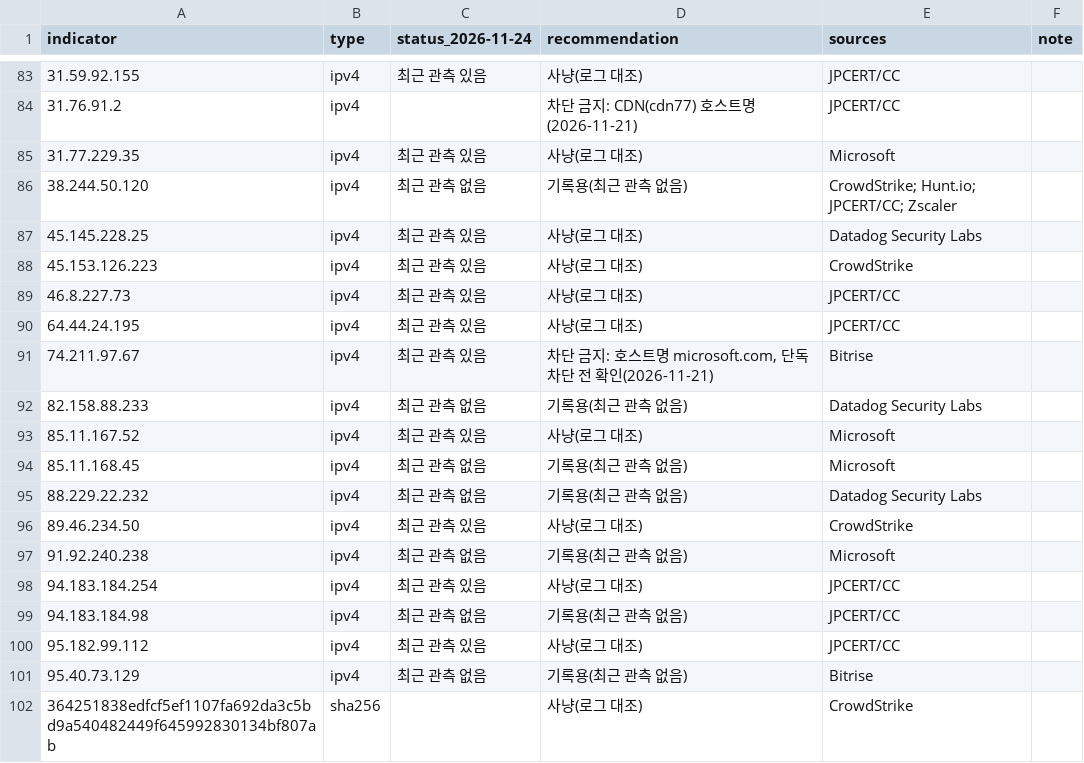
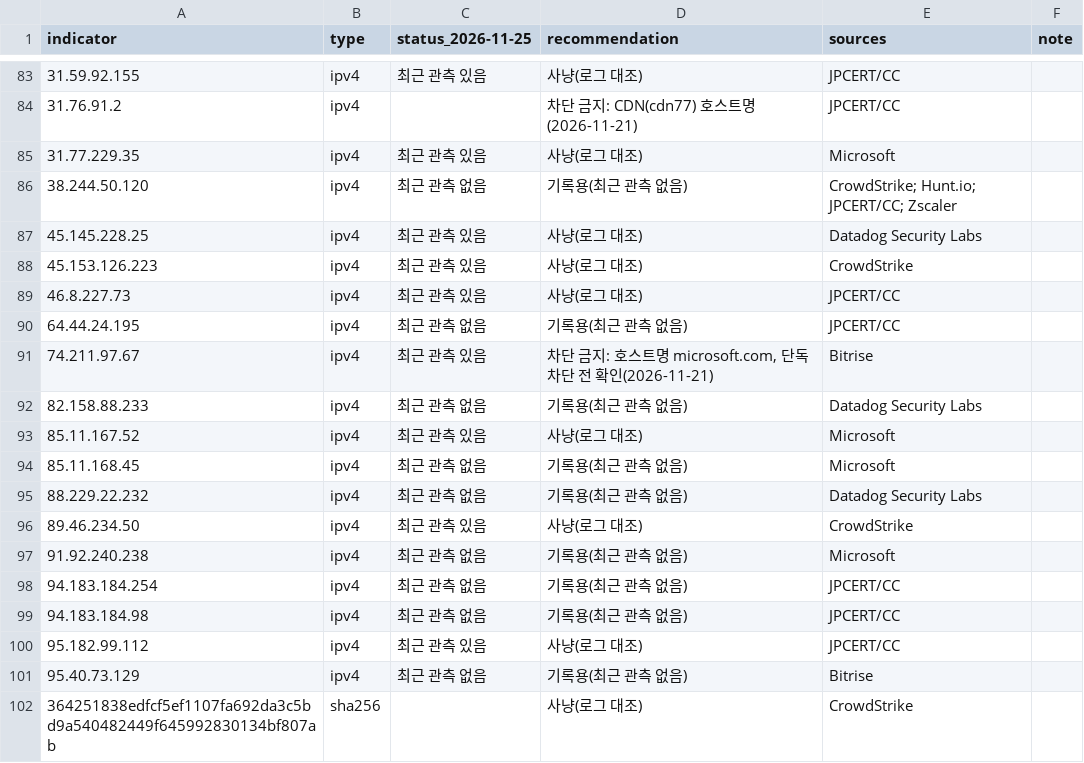
Before and after one commit to jsik22/anti-artex, a CSV file: iocs/artex-iocs.csv, drawn as a sheet; only a part is shown, gaps mark what is left out; the diff names each change by its address in the sheet, - before the commit and + after, or states it on an @@ line.

```diff
--- a/iocs/artex-iocs.csv
+++ b/iocs/artex-iocs.csv
-C1: status_2026-11-24
+C1: status_2026-11-25
-C90 (status_2026-11-25): 최근 관측 있음
+C90 (status_2026-11-25): 최근 관측 없음
-D90 (recommendation): 사냥(로그 대조)
+D90 (recommendation): 기록용(최근 관측 없음)
-C98 (status_2026-11-25): 최근 관측 있음
+C98 (status_2026-11-25): 최근 관측 없음
-D98 (recommendation): 사냥(로그 대조)
+D98 (recommendation): 기록용(최근 관측 없음)
```
Also changed, not shown: 1 other file.
